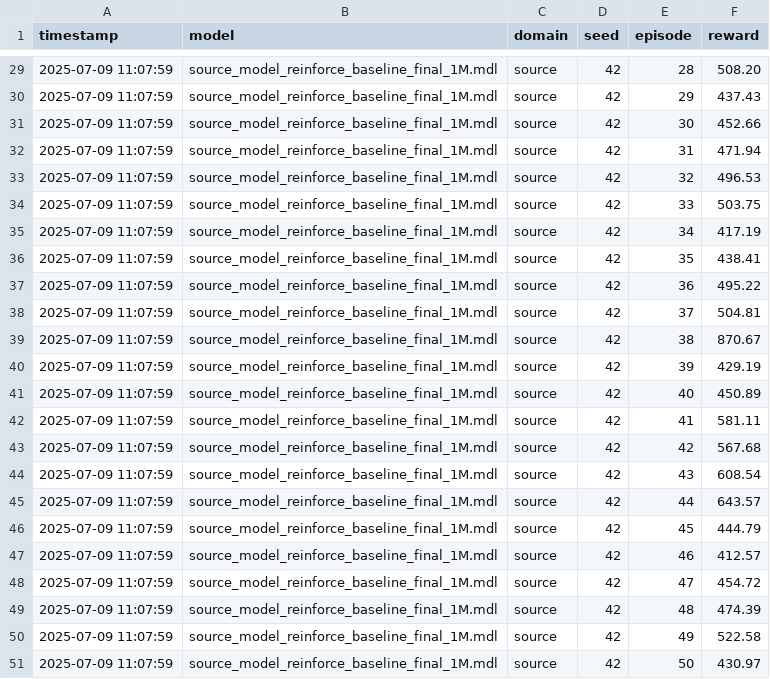
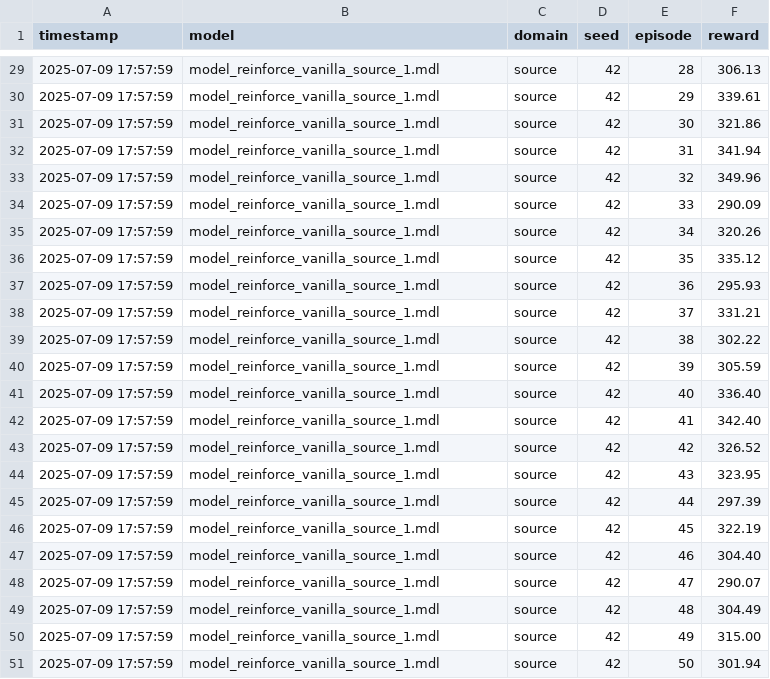
Before and after one commit to josephfayyaz/RL, a CSV file: Logs/reinforce-vanilla_eval/source_source/reinforce-vanilla_source_source_eval_full.csv, drawn as a sheet; only a part is shown, gaps mark what is left out; the diff covers the shown part only.

Commit message:
reinforce vanilla eval

```diff
--- a/Logs/reinforce-vanilla_eval/source_source/reinforce-vanilla_source_source_eval_full.csv
+++ b/Logs/reinforce-vanilla_eval/source_source/reinforce-vanilla_source_source_eval_full.csv
@@ -29,23 +29,23 @@ timestamp,model,domain,seed,episode,reward
-2025-07-09 11:07:59,source_model_reinforce_baseline_final_1M.mdl,source,42,28,508.20
-2025-07-09 11:07:59,source_model_reinforce_baseline_final_1M.mdl,source,42,29,437.43
-2025-07-09 11:07:59,source_model_reinforce_baseline_final_1M.mdl,source,42,30,452.66
-2025-07-09 11:07:59,source_model_reinforce_baseline_final_1M.mdl,source,42,31,471.94
-2025-07-09 11:07:59,source_model_reinforce_baseline_final_1M.mdl,source,42,32,496.53
-2025-07-09 11:07:59,source_model_reinforce_baseline_final_1M.mdl,source,42,33,503.75
-2025-07-09 11:07:59,source_model_reinforce_baseline_final_1M.mdl,source,42,34,417.19
-2025-07-09 11:07:59,source_model_reinforce_baseline_final_1M.mdl,source,42,35,438.41
-2025-07-09 11:07:59,source_model_reinforce_baseline_final_1M.mdl,source,42,36,495.22
-2025-07-09 11:07:59,source_model_reinforce_baseline_final_1M.mdl,source,42,37,504.81
-2025-07-09 11:07:59,source_model_reinforce_baseline_final_1M.mdl,source,42,38,870.67
-2025-07-09 11:07:59,source_model_reinforce_baseline_final_1M.mdl,source,42,39,429.19
-2025-07-09 11:07:59,source_model_reinforce_baseline_final_1M.mdl,source,42,40,450.89
-2025-07-09 11:07:59,source_model_reinforce_baseline_final_1M.mdl,source,42,41,581.11
-2025-07-09 11:07:59,source_model_reinforce_baseline_final_1M.mdl,source,42,42,567.68
-2025-07-09 11:07:59,source_model_reinforce_baseline_final_1M.mdl,source,42,43,608.54
-2025-07-09 11:07:59,source_model_reinforce_baseline_final_1M.mdl,source,42,44,643.57
-2025-07-09 11:07:59,source_model_reinforce_baseline_final_1M.mdl,source,42,45,444.79
-2025-07-09 11:07:59,source_model_reinforce_baseline_final_1M.mdl,source,42,46,412.57
-2025-07-09 11:07:59,source_model_reinforce_baseline_final_1M.mdl,source,42,47,454.72
-2025-07-09 11:07:59,source_model_reinforce_baseline_final_1M.mdl,source,42,48,474.39
-2025-07-09 11:07:59,source_model_reinforce_baseline_final_1M.mdl,source,42,49,522.58
-2025-07-09 11:07:59,source_model_reinforce_baseline_final_1M.mdl,source,42,50,430.97
+2025-07-09 17:57:59,model_reinforce_vanilla_source_1.mdl,source,42,28,306.13
+2025-07-09 17:57:59,model_reinforce_vanilla_source_1.mdl,source,42,29,339.61
+2025-07-09 17:57:59,model_reinforce_vanilla_source_1.mdl,source,42,30,321.86
+2025-07-09 17:57:59,model_reinforce_vanilla_source_1.mdl,source,42,31,341.94
+2025-07-09 17:57:59,model_reinforce_vanilla_source_1.mdl,source,42,32,349.96
+2025-07-09 17:57:59,model_reinforce_vanilla_source_1.mdl,source,42,33,290.09
+2025-07-09 17:57:59,model_reinforce_vanilla_source_1.mdl,source,42,34,320.26
+2025-07-09 17:57:59,model_reinforce_vanilla_source_1.mdl,source,42,35,335.12
+2025-07-09 17:57:59,model_reinforce_vanilla_source_1.mdl,source,42,36,295.93
+2025-07-09 17:57:59,model_reinforce_vanilla_source_1.mdl,source,42,37,331.21
+2025-07-09 17:57:59,model_reinforce_vanilla_source_1.mdl,source,42,38,302.22
+2025-07-09 17:57:59,model_reinforce_vanilla_source_1.mdl,source,42,39,305.59
+2025-07-09 17:57:59,model_reinforce_vanilla_source_1.mdl,source,42,40,336.40
+2025-07-09 17:57:59,model_reinforce_vanilla_source_1.mdl,source,42,41,342.40
+2025-07-09 17:57:59,model_reinforce_vanilla_source_1.mdl,source,42,42,326.52
+2025-07-09 17:57:59,model_reinforce_vanilla_source_1.mdl,source,42,43,323.95
+2025-07-09 17:57:59,model_reinforce_vanilla_source_1.mdl,source,42,44,297.39
+2025-07-09 17:57:59,model_reinforce_vanilla_source_1.mdl,source,42,45,322.19
+2025-07-09 17:57:59,model_reinforce_vanilla_source_1.mdl,source,42,46,304.40
+2025-07-09 17:57:59,model_reinforce_vanilla_source_1.mdl,source,42,47,290.07
+2025-07-09 17:57:59,model_reinforce_vanilla_source_1.mdl,source,42,48,304.49
+2025-07-09 17:57:59,model_reinforce_vanilla_source_1.mdl,source,42,49,315.00
+2025-07-09 17:57:59,model_reinforce_vanilla_source_1.mdl,source,42,50,301.94
```
Also changed, not shown: 81 edited cells elsewhere in this file.
